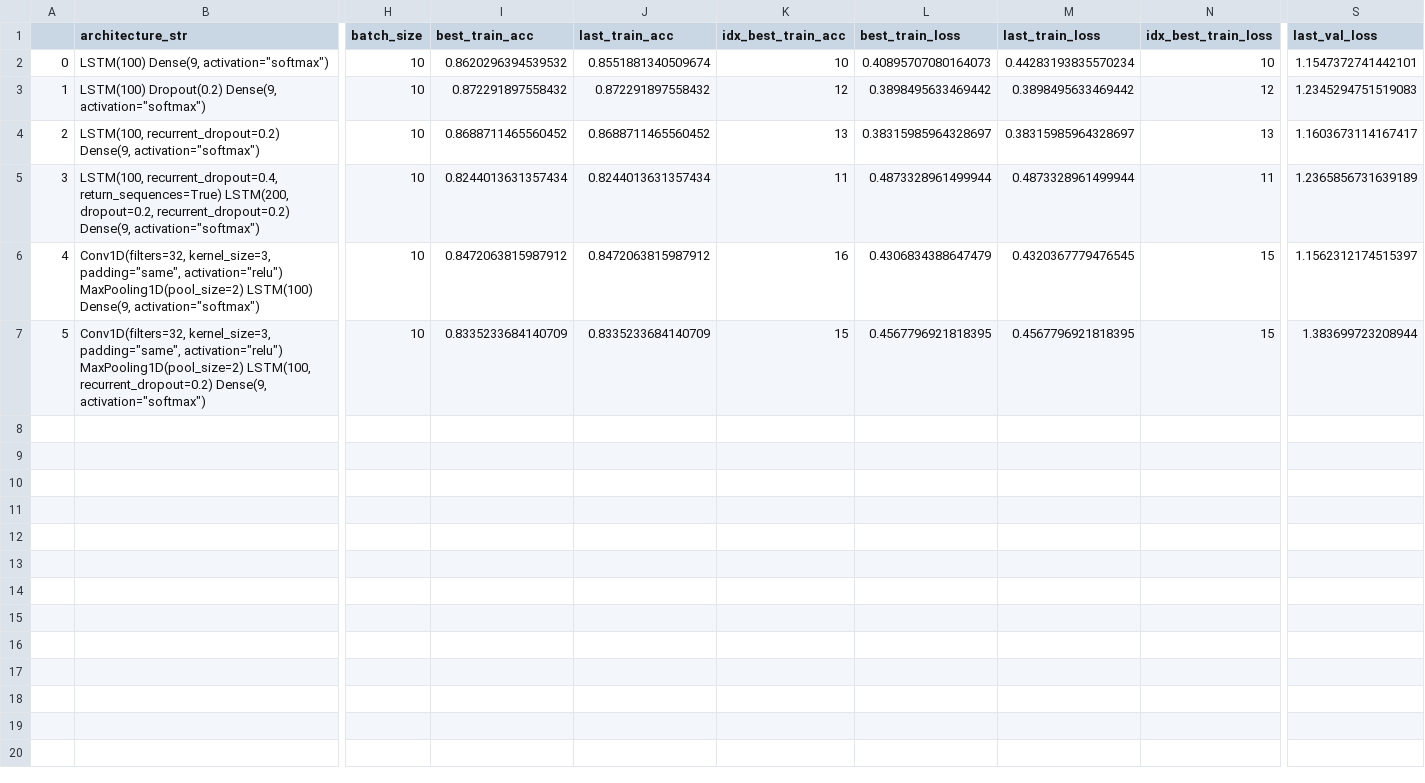
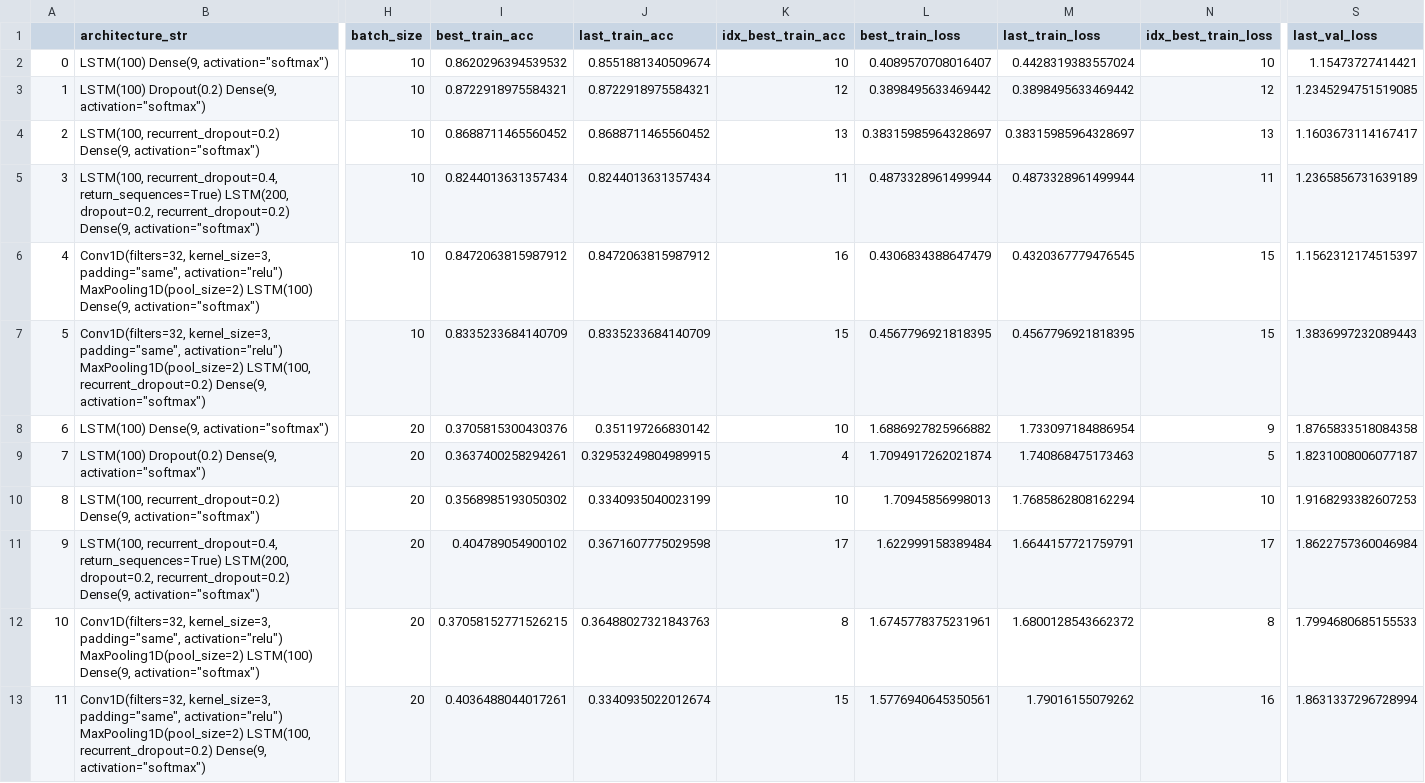
Before and after one commit to Vruchtel/ReceiptsClassification, a CSV file: Texts Classification/LSTMs.csv, drawn as a sheet; only a part is shown, gaps mark what is left out; rows hold the shown columns only; the diff names each change by its address in the sheet, - before the commit and + after, or states it on an @@ line.

Commit message:
LSTM, USA_Small, character embeddings

```diff
--- a/Texts Classification/LSTMs.csv
+++ b/Texts Classification/LSTMs.csv
-L2 (best_train_loss): 0.40895707080164073
+L2 (best_train_loss): 0.4089570708016407
-M2 (last_train_loss): 0.44283193835570234
+M2 (last_train_loss): 0.4428319383557024
-S2 (last_val_loss): 1.1547372741442101
+S2 (last_val_loss): 1.15473727414421
-I3 (best_train_acc): 0.872291897558432
+I3 (best_train_acc): 0.8722918975584321
-J3 (last_train_acc): 0.872291897558432
+J3 (last_train_acc): 0.8722918975584321
-S3 (last_val_loss): 1.2345294751519083
+S3 (last_val_loss): 1.2345294751519085
-S7 (last_val_loss): 1.383699723208944
+S7 (last_val_loss): 1.3836997232089443
+row 8: 6 | LSTM(100) Dense(9, activation="softmax") | 20 | 0.3705815300430376 | 0.351197266830142 | 10 | 1.6886927825966882 | 1.733097184886954 | 9 | 1.8765833518084358
+row 9: 7 | LSTM(100) Dropout(0.2) Dense(9, activation="softmax") | 20 | 0.3637400258294261 | 0.32953249804989915 | 4 | 1.7094917262021874 | 1.740868475173463 | 5 | 1.8231008006077187
+row 10: 8 | LSTM(100, recurrent_dropout=0.2) Dense(9, activation="softmax") | 20 | 0.3568985193050302 | 0.3340935040023199 | 10 | 1.70945856998013 | 1.7685862808162294 | 10 | 1.9168293382607253
+row 11: 9 | LSTM(100, recurrent_dropout=0.4, return_sequences=True) LSTM(200, dropout=0.2, recurrent_dropout=0.2) Dense(9, activation="softmax") | 20 | 0.404789054900102 | 0.3671607775029598 | 17 | 1.622999158389484 | 1.6644157721759791 | 17 | 1.8622757360046984
+row 12: 10 | Conv1D(filters=32, kernel_size=3, padding="same", activation="relu") MaxPooling1D(pool_size=2) LSTM(100) Dense(9, activation="softmax") | 20 | 0.37058152771526215 | 0.36488027321843763 | 8 | 1.6745778375231961 | 1.6800128543662372 | 8 | 1.7994680685155533
+row 13: 11 | Conv1D(filters=32, kernel_size=3, padding="same", activation="relu") MaxPooling1D(pool_size=2) LSTM(100, recurrent_dropout=0.2) Dense(9, activation="softmax") | 20 | 0.4036488044017261 | 0.3340935022012674 | 15 | 1.5776940645350561 | 1.79016155079262 | 16 | 1.8631337296728994
```
Also changed, not shown: 1 other file.
